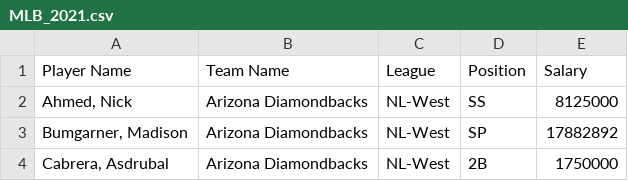
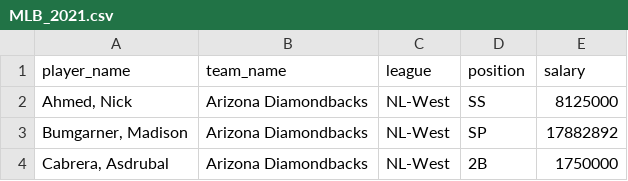
Before and after one commit to ireapps/teaching-guide-R-101, a CSV file: Intro-to-R/data/MLB_2021.csv, drawn as a sheet; only a part is shown; removed rows and columns are numbered as before the commit, all else as after; the diff names each change by its address in the sheet, - before the commit and + after, or states it on an @@ line.

Commit message:
fix column names

```diff
--- a/Intro-to-R/data/MLB_2021.csv
+++ b/Intro-to-R/data/MLB_2021.csv
-row 1: Player Name | Team Name | League | Position | Salary
+row 1: player_name | team_name | league | position | salary
```
